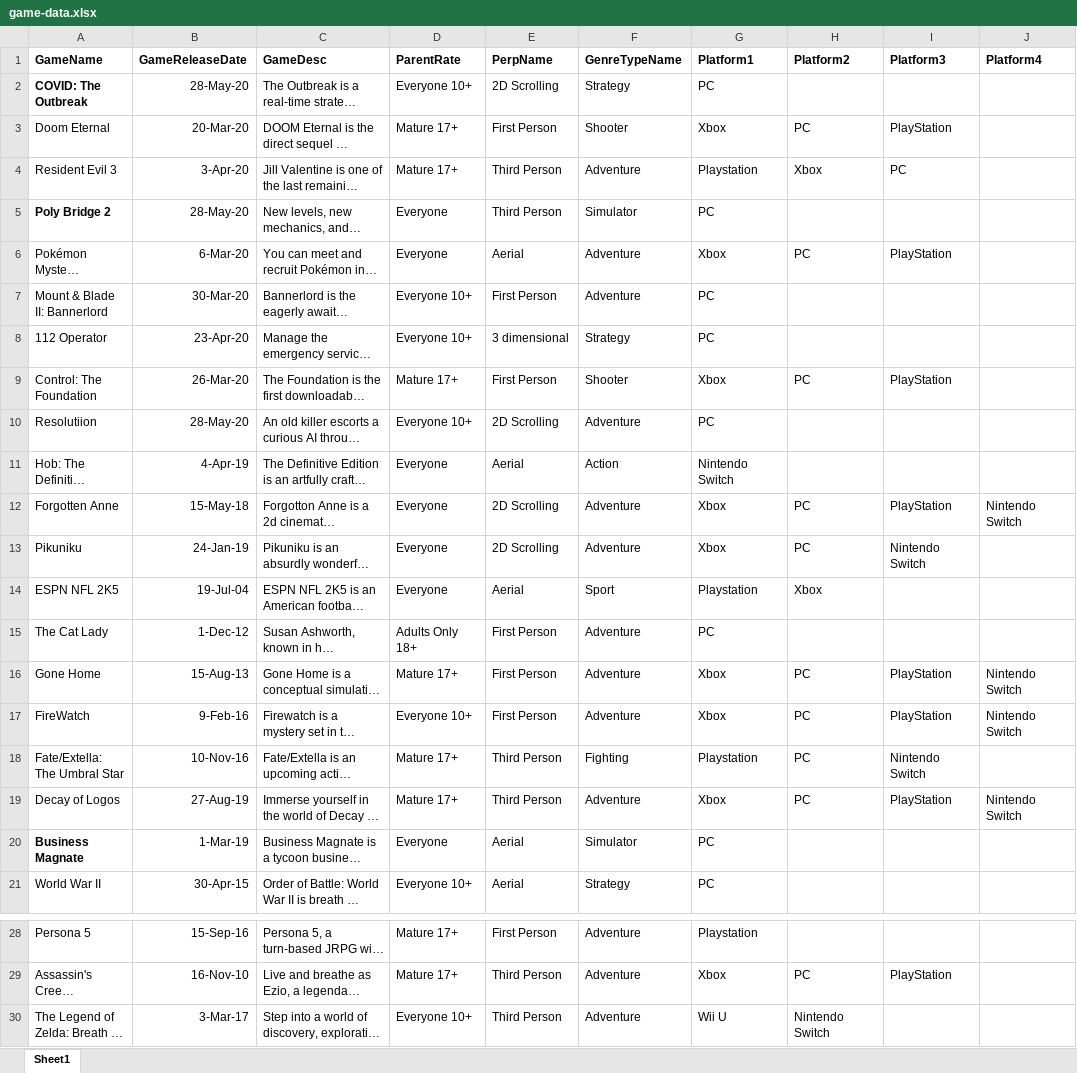
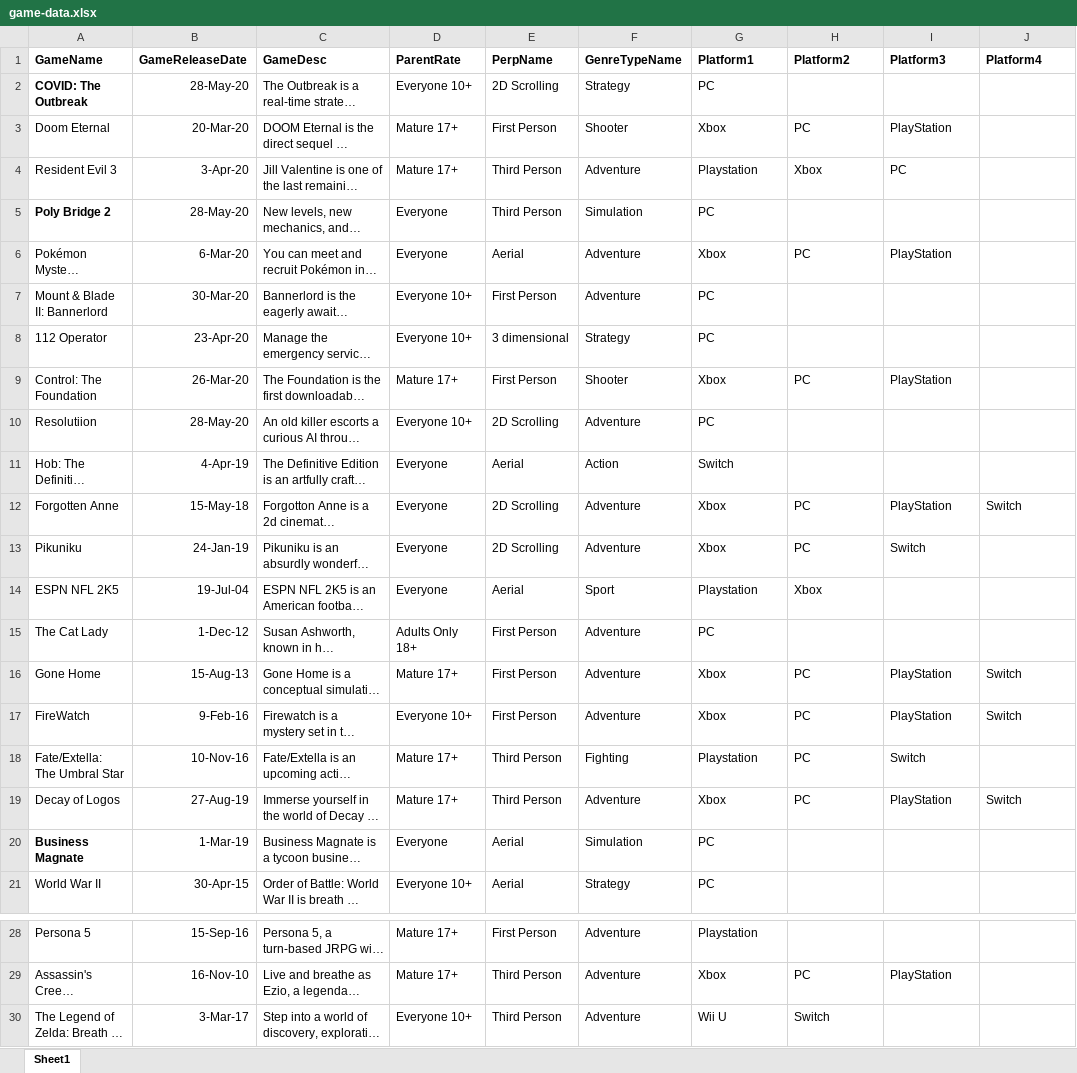
Before and after one commit to etruong/info430-project, an Excel workbook: data/game-data.xlsx, sheet Sheet1, drawn as a sheet; only a part is shown, gaps mark what is left out; long unchanged cells end in …; values as stored, in another font and other column widths than the file's, no borders; the diff names each change by its address in the sheet, - before the commit and + after, or states it on an @@ line.

```diff
--- a/data/game-data.xlsx (sheet Sheet1)
+++ b/data/game-data.xlsx (sheet Sheet1)
-F5 (GenreTypeName): Simulator
+F5 (GenreTypeName): Simulation
-G11 (Platform1): Nintendo Switch
+G11 (Platform1): Switch
-J12 (Platform4): Nintendo Switch
+J12 (Platform4): Switch
-I13 (Platform3): Nintendo Switch
+I13 (Platform3): Switch
-J16:J17 (Platform4): Nintendo Switch
+J16:J17 (Platform4): Switch
-I18 (Platform3): Nintendo Switch
+I18 (Platform3): Switch
-J19 (Platform4): Nintendo Switch
+J19 (Platform4): Switch
-F20 (GenreTypeName): Simulator
+F20 (GenreTypeName): Simulation
-H30 (Platform2): Nintendo Switch
+H30 (Platform2): Switch
```
Also changed, not shown: 12 other files.
